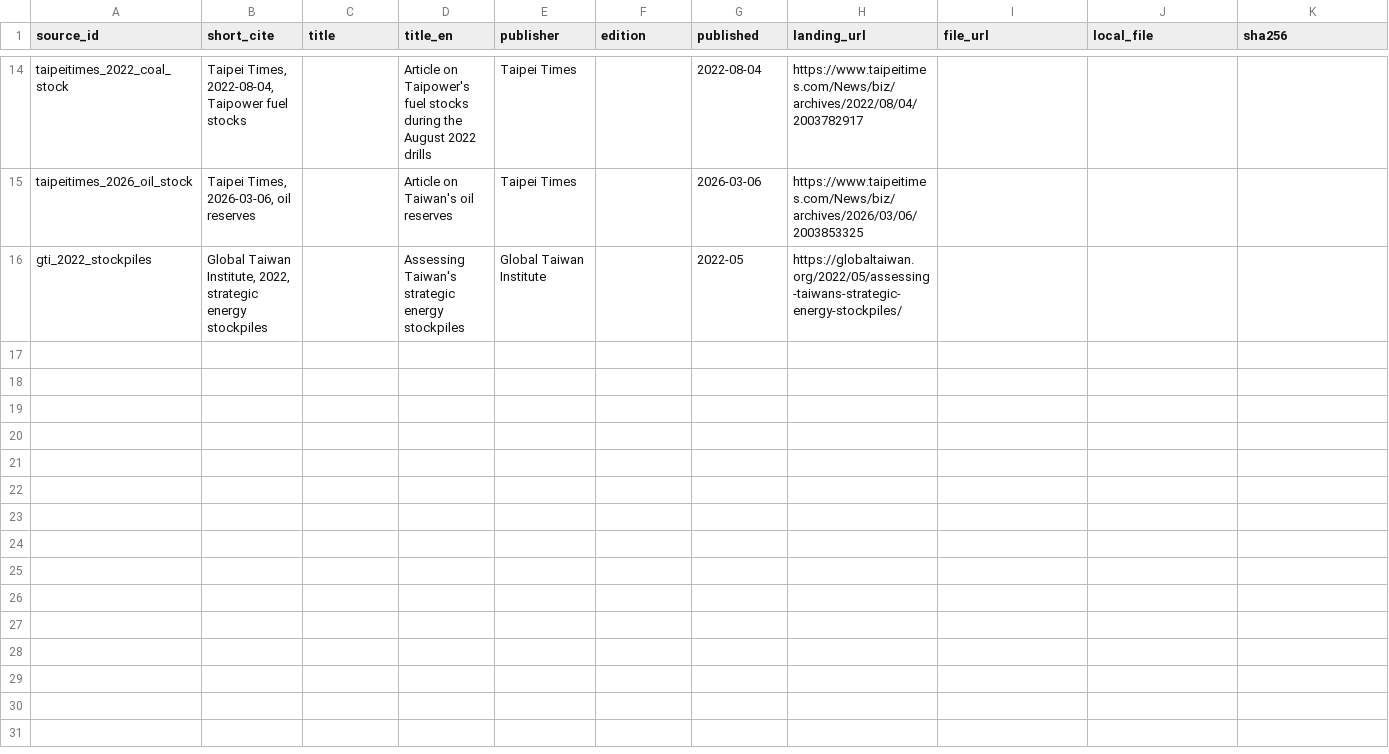
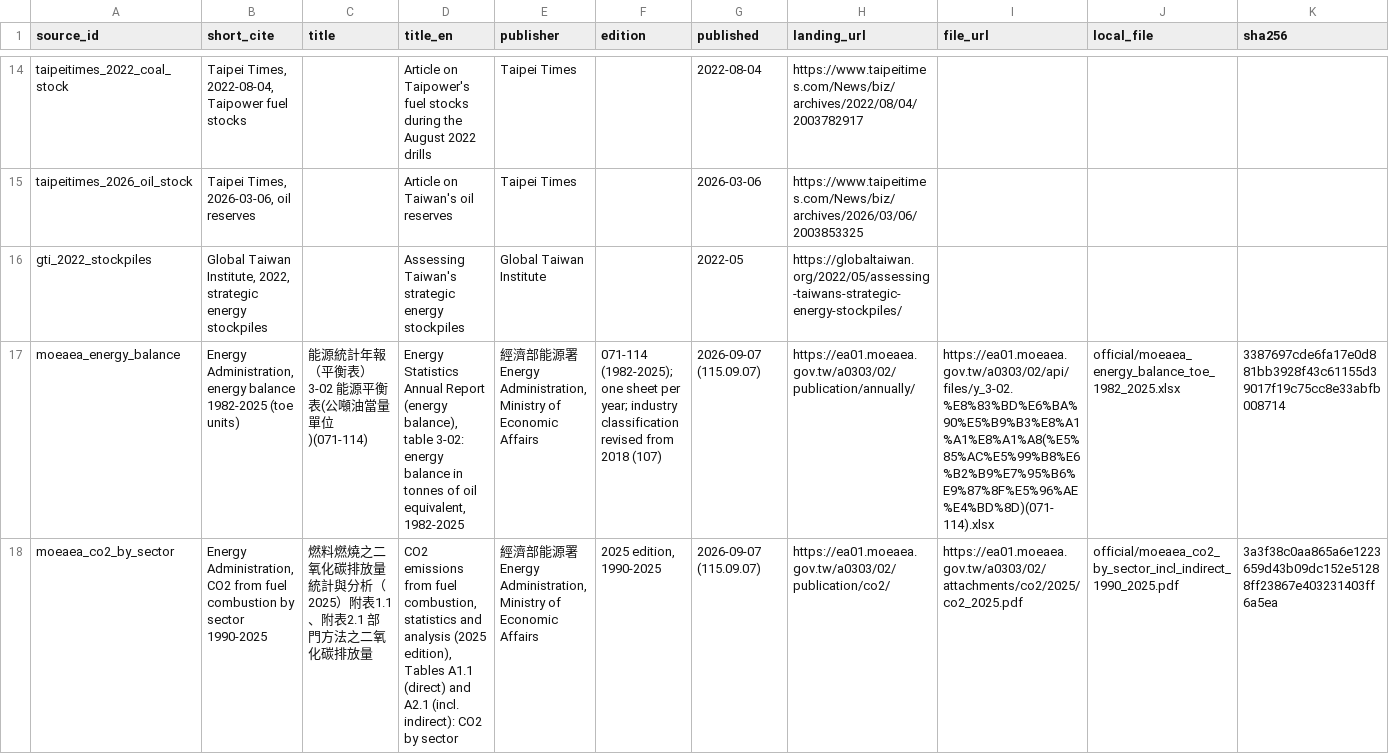
Before and after one commit to BartonChenTW/pypsa-earth, a CSV file: pypsa_tw/data/sources.csv, drawn as a sheet; only a part is shown, gaps mark what is left out; rows hold the shown columns only; the diff covers the shown part only; the diff names each change by its address in the sheet, - before the commit and + after, or states it on an @@ line.

```diff
--- a/pypsa_tw/data/sources.csv
+++ b/pypsa_tw/data/sources.csv
+row 17: moeaea_energy_balance | Energy Administration, energy balance 1982-2025 (toe units) | 能源統計年報（平衡表）3-02 能源平衡表(公噸油當量單位)(071-114) | Energy Statistics Annual Report (energy balance), table 3-02: energy balance in tonnes of oil equivalent, 1982-2025 | 經濟部能源署 Energy Administration, Ministry of Economic Affairs | 071-114 (1982-2025); one sheet per year; industry classification revised from 2018 (107) | 2026-09-07 (115.09.07) | https://ea01.moeaea.gov.tw/a0303/02/publication/annually/ | https://ea01.moeaea.gov.tw/a0303/02/api/files/y_3-02.%E8%83%BD%E6%BA%90%E5%B9%B3%E8%A1%A1%E8%A1%A8(%E5%85%AC%E5%99%B8%E6%B2%B9%E7%95%B6%E9%87%8F%E5%96%AE%E4%BD%8D)(071-114).xlsx | official/moeaea_energy_balance_toe_1982_2025.xlsx | 3387697cde6fa17e0d881bb3928f43c61155d39017f19c75cc8e33abfb008714
+row 18: moeaea_co2_by_sector | Energy Administration, CO2 from fuel combustion by sector 1990-2025 | 燃料燃燒之二氧化碳排放量統計與分析（2025）附表1.1、附表2.1 部門方法之二氧化碳排放量 | CO2 emissions from fuel combustion, statistics and analysis (2025 edition), Tables A1.1 (direct) and A2.1 (incl. indirect): CO2 by sector | 經濟部能源署 Energy Administration, Ministry of Economic Affairs | 2025 edition, 1990-2025 | 2026-09-07 (115.09.07) | https://ea01.moeaea.gov.tw/a0303/02/publication/co2/ | https://ea01.moeaea.gov.tw/a0303/02/attachments/co2/2025/co2_2025.pdf | official/moeaea_co2_by_sector_incl_indirect_1990_2025.pdf | 3a3f38c0aa865a6e1223659d43b09dc152e51288ff23867e403231403ff6a5ea
```
Also changed, not shown: 2 added rows elsewhere in this file, pypsa_tw/data/taiwan_energy_catalog.csv, pypsa_tw/data/taiwan_key_facts.csv, 9 other files.
